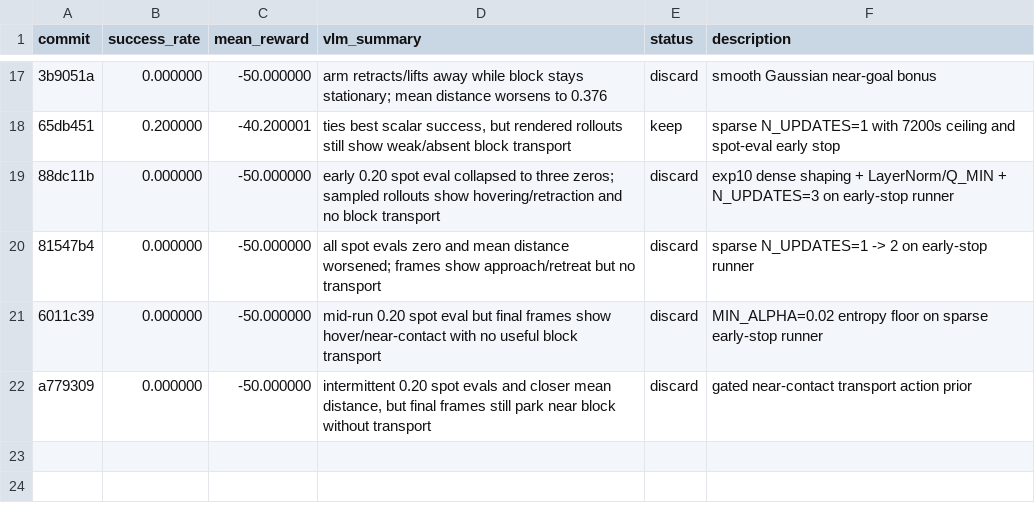
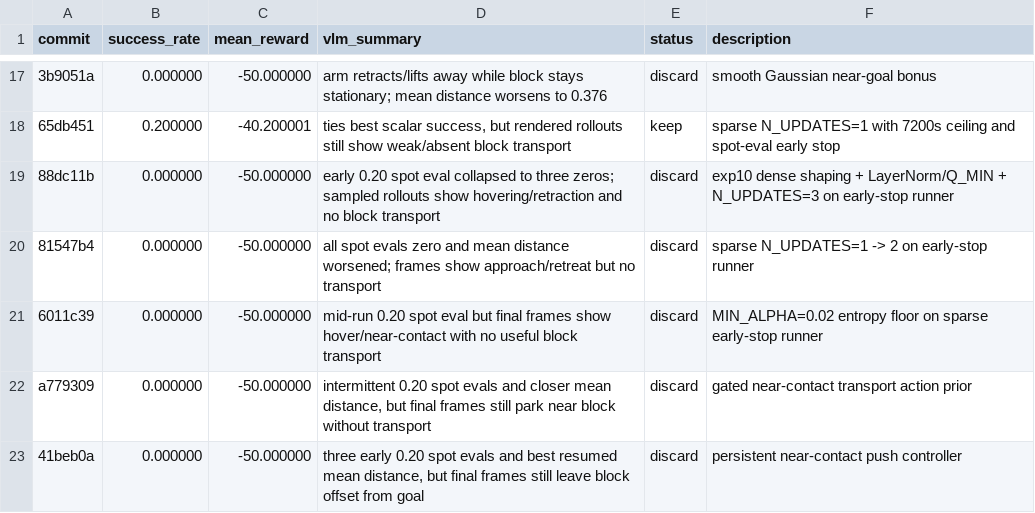
Before and after one commit to quanting-xie/autoresearch-robotics, a TSV file: results.tsv, drawn as a sheet; only a part is shown, gaps mark what is left out; the diff names each change by its address in the sheet, - before the commit and + after, or states it on an @@ line.

Commit message:
record exp23 headless results

```diff
--- a/results.tsv
+++ b/results.tsv
+row 23: 41beb0a | 0.000000 | -50.000000 | three early 0.20 spot evals and best resumed mean distance, but final frames still leave block offset from goal | discard | persistent near-contact push controller
```
Also changed, not shown: 2 other files.
